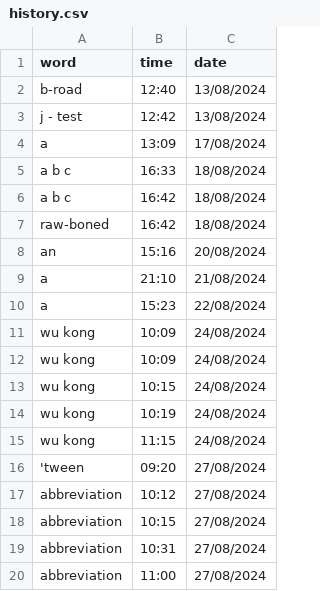
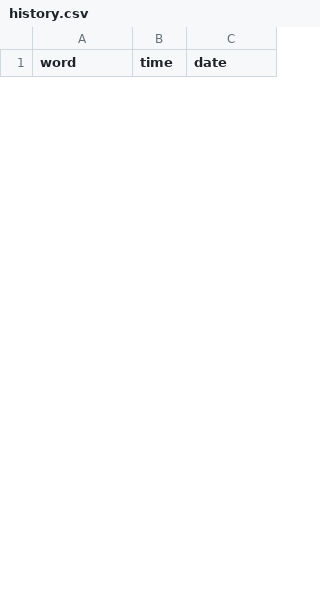
Before and after one commit to njkhanh39/CS163-23APCS2-Group4, a CSV file: Project/DictionaryGR4/DictionaryGR4/History/Eng-Vie/history.csv, drawn as a sheet; only a part is shown; the diff covers the shown part only.

```diff
--- a/Project/DictionaryGR4/DictionaryGR4/History/Eng-Vie/history.csv
+++ b/Project/DictionaryGR4/DictionaryGR4/History/Eng-Vie/history.csv
@@ -1,20 +1 @@
 word,time,date
-b-road,12:40,13/08/2024
-j - test,12:42,13/08/2024
-a,13:09,17/08/2024
-a b c,16:33,18/08/2024
-a b c,16:42,18/08/2024
-raw-boned,16:42,18/08/2024
-an,15:16,20/08/2024
-a,21:10,21/08/2024
-a,15:23,22/08/2024
-wu kong,10:09,24/08/2024
-wu kong,10:09,24/08/2024
-wu kong,10:15,24/08/2024
-wu kong,10:19,24/08/2024
-wu kong,11:15,24/08/2024
-'tween,09:20,27/08/2024
-abbreviation,10:12,27/08/2024
-abbreviation,10:15,27/08/2024
-abbreviation,10:31,27/08/2024
-abbreviation,11:00,27/08/2024
```
Also changed, not shown: 12 added rows and 6 removed rows elsewhere in this file, Project/DictionaryGR4/DictionaryGR4/History/Eng-Eng/history.csv, Project/DictionaryGR4/DictionaryGR4/History/Vie-Eng/history.csv, 24 other files.
